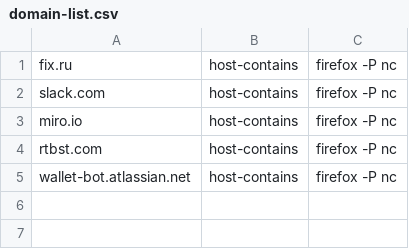
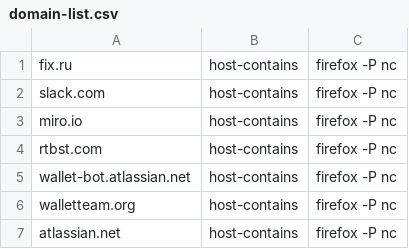
Before and after one commit to pltanton/nixos-config-flake, a CSV file: configuration-desktop-common/modules/home/anton/programs/modules/browser-select/domain-list.csv, drawn as a sheet; the diff names each change by its address in the sheet, - before the commit and + after, or states it on an @@ line.

```diff
--- a/configuration-desktop-common/modules/home/anton/programs/modules/browser-select/domain-list.csv
+++ b/configuration-desktop-common/modules/home/anton/programs/modules/browser-select/domain-list.csv
+row 6: walletteam.org | host-contains | firefox -P nc
+row 7: atlassian.net | host-contains | firefox -P nc
```
Also changed, not shown: 45 other files.
